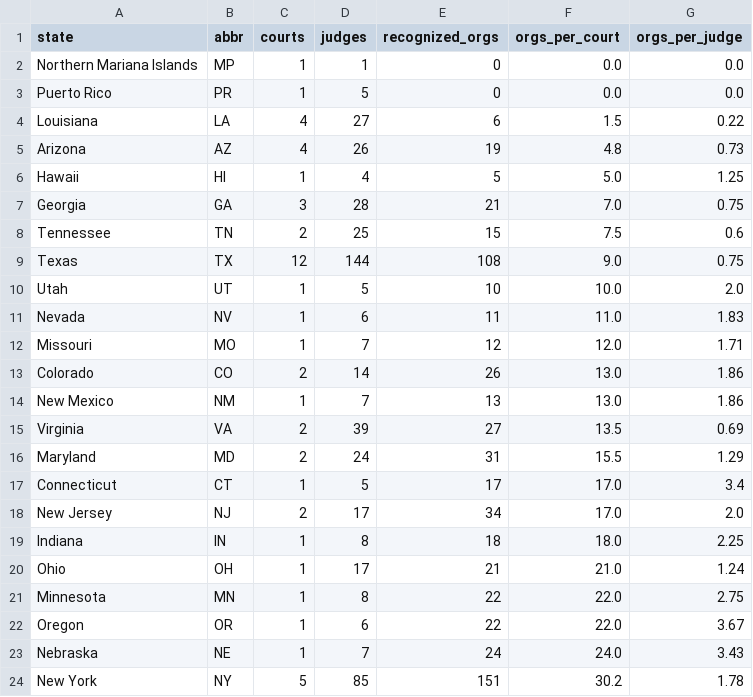
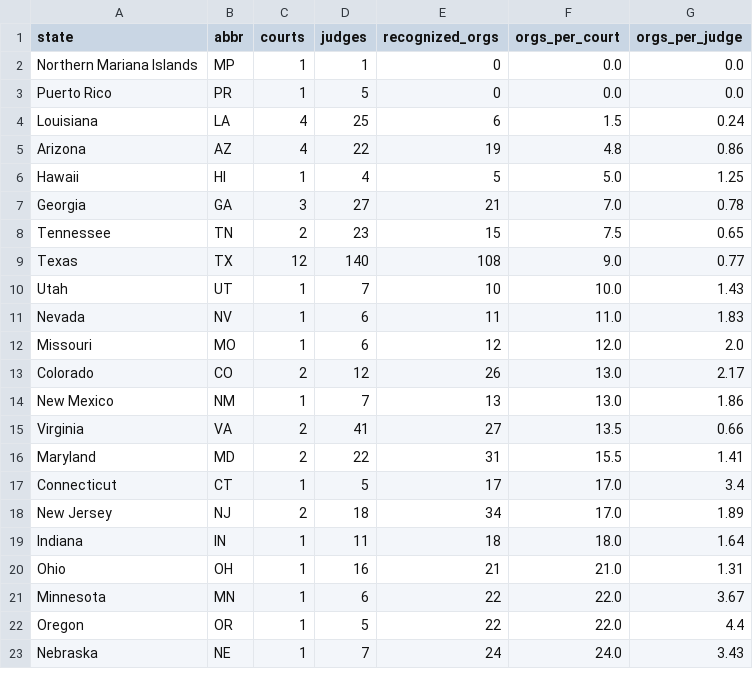
Before and after one commit to migrantusa/us-immigration-data, a CSV file: data/eoir_legal_deserts.csv, drawn as a sheet; only a part is shown; the diff covers the shown part only.

Commit message:
data: scheduled refresh — CHANGES.md change_log eoir_legal_deserts ice_287g litigation_tracker tps_work_permits

```diff
--- a/data/eoir_legal_deserts.csv
+++ b/data/eoir_legal_deserts.csv
@@ -3,22 +3,21 @@ Northern Mariana Islands,MP,1,1,0,0.0,0.0
 Puerto Rico,PR,1,5,0,0.0,0.0
-Louisiana,LA,4,27,6,1.5,0.22
-Arizona,AZ,4,26,19,4.8,0.73
+Louisiana,LA,4,25,6,1.5,0.24
+Arizona,AZ,4,22,19,4.8,0.86
 Hawaii,HI,1,4,5,5.0,1.25
-Georgia,GA,3,28,21,7.0,0.75
-Tennessee,TN,2,25,15,7.5,0.6
-Texas,TX,12,144,108,9.0,0.75
-Utah,UT,1,5,10,10.0,2.0
+Georgia,GA,3,27,21,7.0,0.78
+Tennessee,TN,2,23,15,7.5,0.65
+Texas,TX,12,140,108,9.0,0.77
+Utah,UT,1,7,10,10.0,1.43
 Nevada,NV,1,6,11,11.0,1.83
-Missouri,MO,1,7,12,12.0,1.71
-Colorado,CO,2,14,26,13.0,1.86
+Missouri,MO,1,6,12,12.0,2.0
+Colorado,CO,2,12,26,13.0,2.17
 New Mexico,NM,1,7,13,13.0,1.86
-Virginia,VA,2,39,27,13.5,0.69
-Maryland,MD,2,24,31,15.5,1.29
+Virginia,VA,2,41,27,13.5,0.66
+Maryland,MD,2,22,31,15.5,1.41
 Connecticut,CT,1,5,17,17.0,3.4
-New Jersey,NJ,2,17,34,17.0,2.0
-Indiana,IN,1,8,18,18.0,2.25
-Ohio,OH,1,17,21,21.0,1.24
-Minnesota,MN,1,8,22,22.0,2.75
-Oregon,OR,1,6,22,22.0,3.67
+New Jersey,NJ,2,18,34,17.0,1.89
+Indiana,IN,1,11,18,18.0,1.64
+Ohio,OH,1,16,21,21.0,1.31
+Minnesota,MN,1,6,22,22.0,3.67
+Oregon,OR,1,5,22,22.0,4.4
 Nebraska,NE,1,7,24,24.0,3.43
-New York,NY,5,85,151,30.2,1.78
```
Also changed, not shown: 2 added rows, 1 removed row and 14 edited cells elsewhere in this file, data/ice_287g.csv, data/litigation_tracker.csv, 7 other files.
